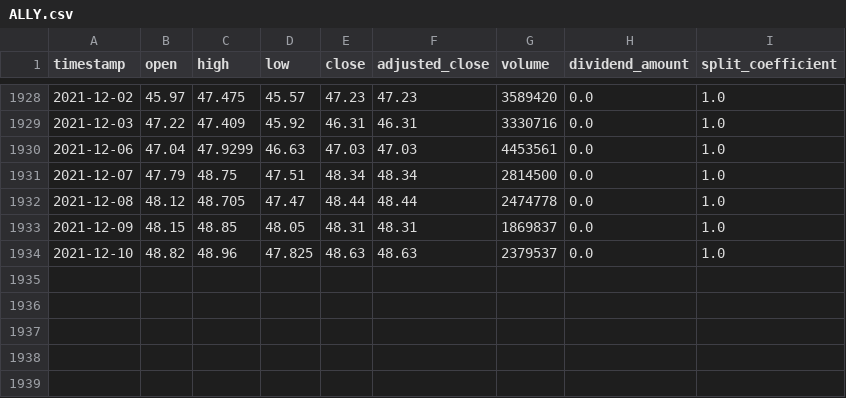
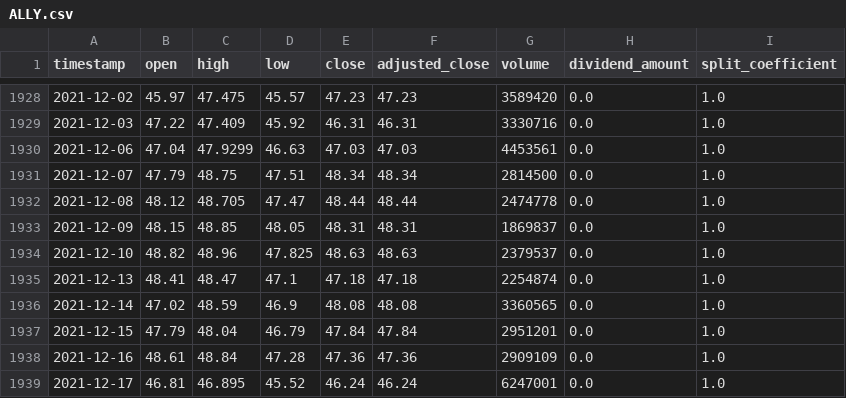
Before and after one commit to Pooksoft/Serenity, a CSV file: data/training/daily/ALLY.csv, drawn as a sheet; only a part is shown, gaps mark what is left out; the diff names each change by its address in the sheet, - before the commit and + after, or states it on an @@ line.

```diff
--- a/data/training/daily/ALLY.csv
+++ b/data/training/daily/ALLY.csv
+row 1935: 2021-12-13 | 48.41 | 48.47 | 47.1 | 47.18 | 47.18 | 2254874 | 0.0 | 1.0
+row 1936: 2021-12-14 | 47.02 | 48.59 | 46.9 | 48.08 | 48.08 | 3360565 | 0.0 | 1.0
+row 1937: 2021-12-15 | 47.79 | 48.04 | 46.79 | 47.84 | 47.84 | 2951201 | 0.0 | 1.0
+row 1938: 2021-12-16 | 48.61 | 48.84 | 47.28 | 47.36 | 47.36 | 2909109 | 0.0 | 1.0
+row 1939: 2021-12-17 | 46.81 | 46.895 | 45.52 | 46.24 | 46.24 | 6247001 | 0.0 | 1.0
```
Also changed, not shown: data/training/daily/AAPL.csv, 1 other file.
